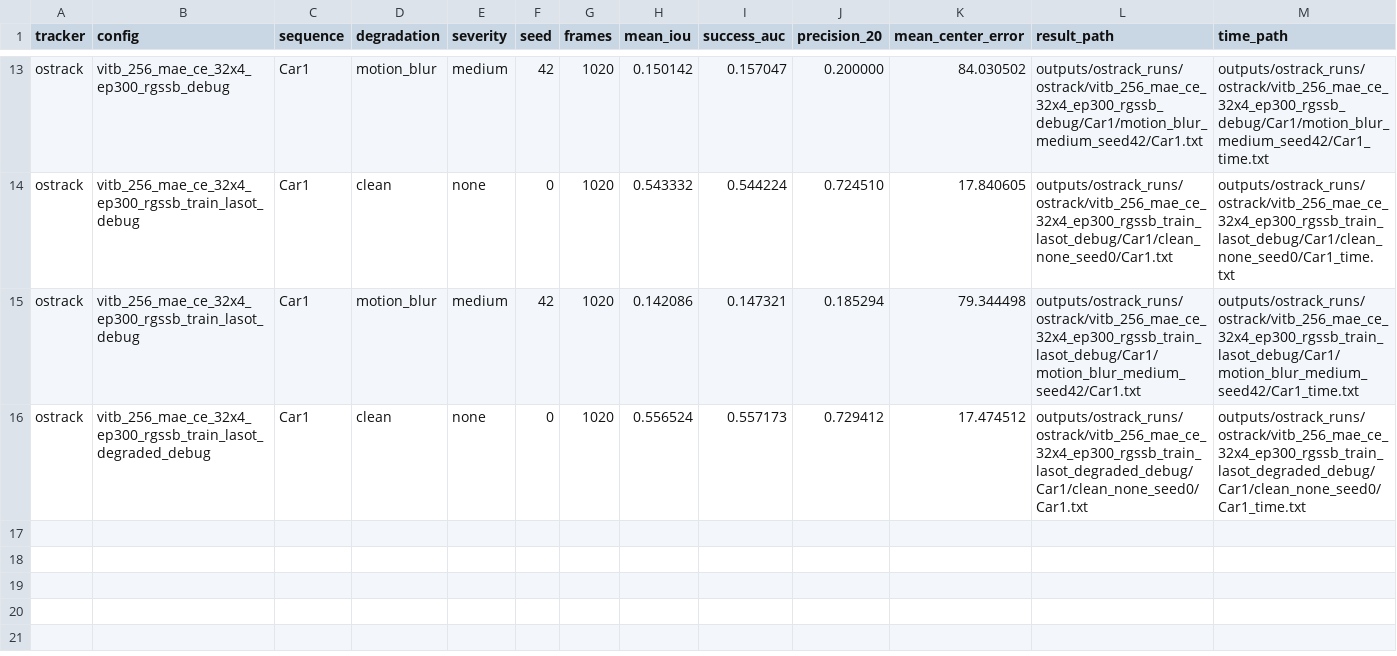
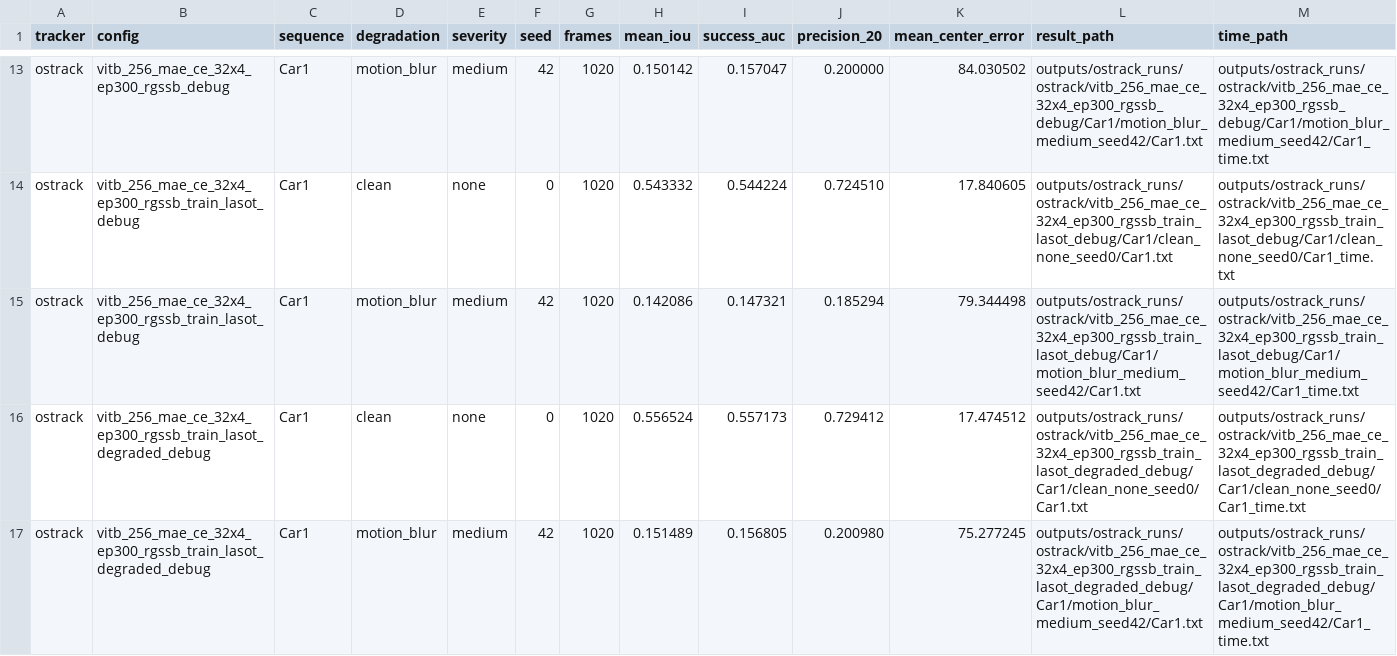
Before and after one commit to abdelrahmanidries/Paper_2_Mamba_Tracking, a CSV file: experiments/baseline_results.csv, drawn as a sheet; only a part is shown, gaps mark what is left out; rows hold the shown columns only; the diff names each change by its address in the sheet, - before the commit and + after, or states it on an @@ line.

Commit message:
Add degradation-trained RG-SSB motion blur Car1 result

```diff
--- a/experiments/baseline_results.csv
+++ b/experiments/baseline_results.csv
+row 17: ostrack | vitb_256_mae_ce_32x4_ep300_rgssb_train_lasot_degraded_debug | Car1 | motion_blur | medium | 42 | 1020 | 0.151489 | 0.156805 | 0.200980 | 75.277245 | outputs/ostrack_runs/ostrack/vitb_256_mae_ce_32x4_ep300_rgssb_train_lasot_degraded_debug/Car1/motion_blur_medium_seed42/Car1.txt | outputs/ostrack_runs/ostrack/vitb_256_mae_ce_32x4_ep300_rgssb_train_lasot_degraded_debug/Car1/motion_blur_medium_seed42/Car1_time.txt
```
